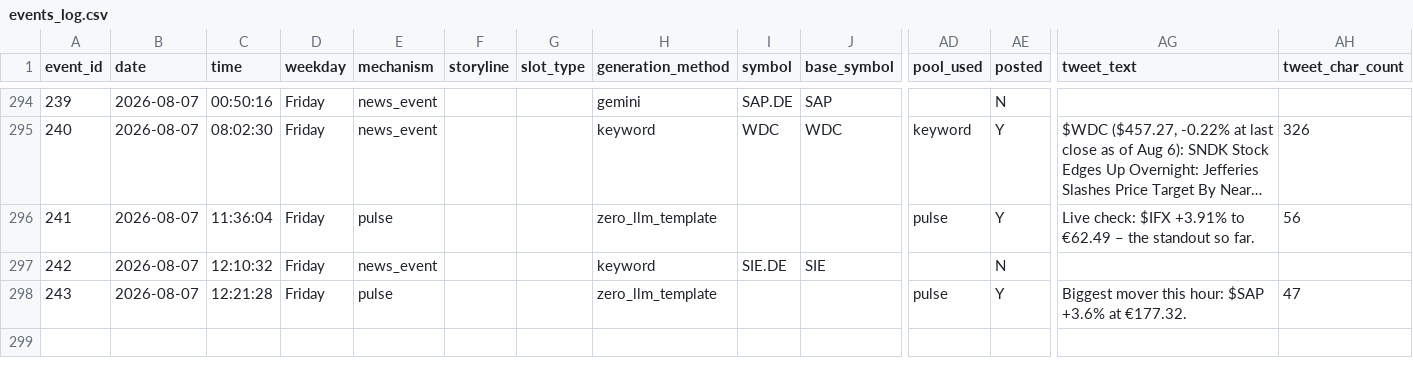
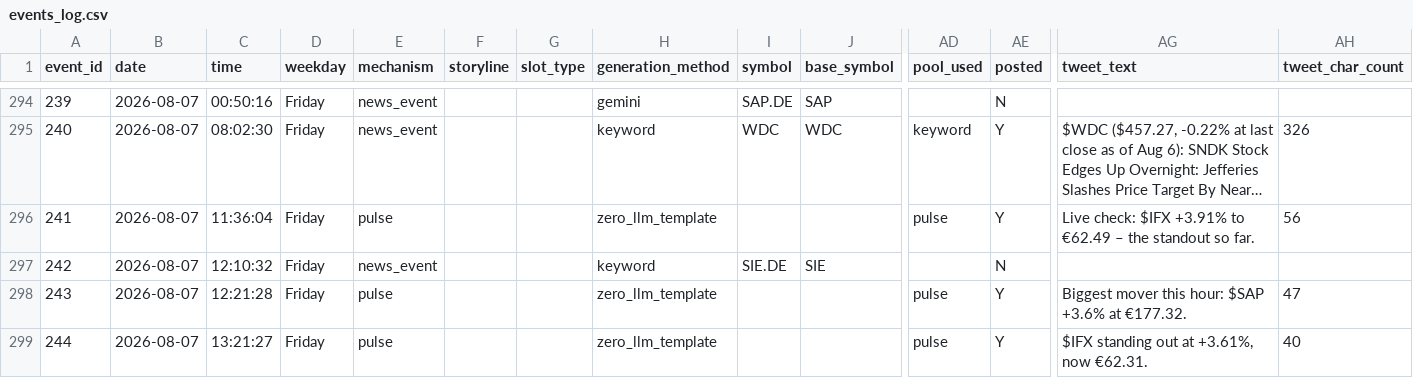
Before and after one commit to probablyproton/my_first_x_bot, a CSV file: events_log.csv, drawn as a sheet; only a part is shown, gaps mark what is left out; long unchanged cells end in …; rows hold the shown columns only; the diff names each change by its address in the sheet, - before the commit and + after, or states it on an @@ line.

```diff
--- a/events_log.csv
+++ b/events_log.csv
+row 299: 244 | 2026-08-07 | 13:21:27 | Friday | pulse |  |  | zero_llm_template |  |  | pulse | Y | $IFX standing out at +3.61%, now €62.31. | 40
```
Also changed, not shown: 1 other file.
